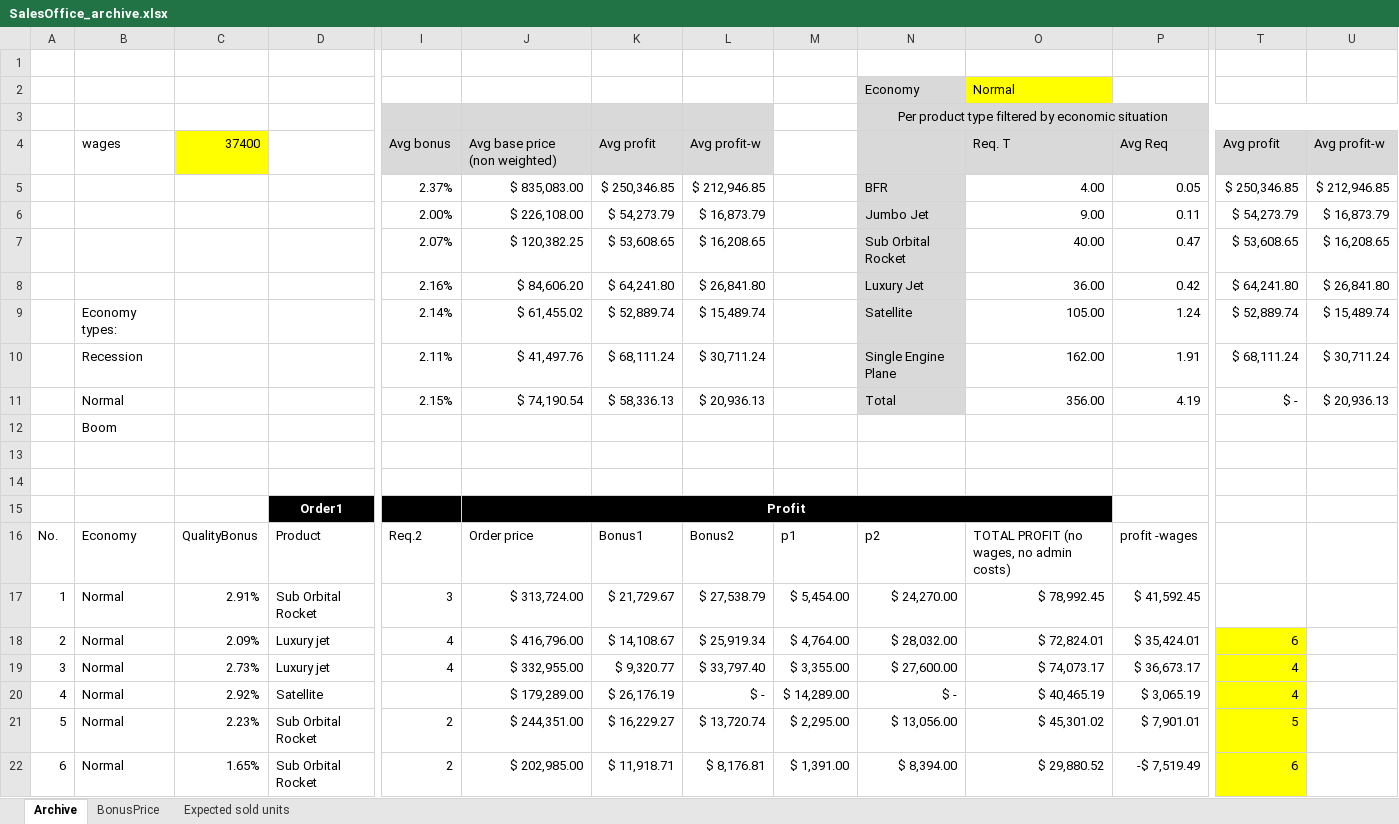
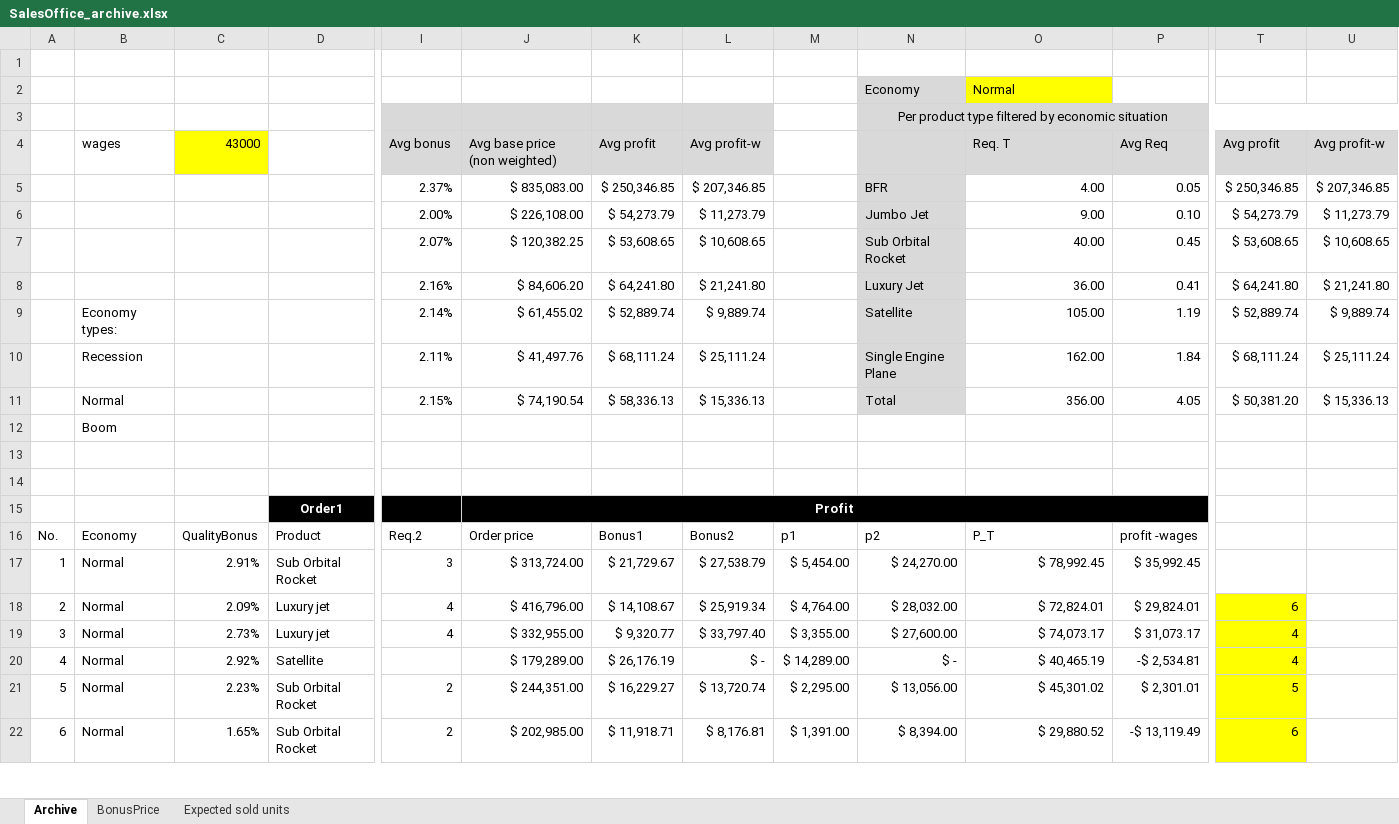
Before and after one commit to OscarFlores-IFi/SimCompanies, an Excel workbook: SalesOffice_archive.xlsx, sheet Archive, drawn as a sheet; only a part is shown, gaps mark what is left out; values as stored, in another font and other column widths than the file's, no borders; conditional formats and table styles not drawn; removed rows and columns are numbered as before the commit, all else as after; the diff covers the shown part only; the diff names each change by its address in the sheet, - before the commit and + after, or states it on an @@ line.

Commit message:
Cant afford to pay more than 43k of wages per order

```diff
--- a/SalesOffice_archive.xlsx (sheet Archive)
+++ b/SalesOffice_archive.xlsx (sheet Archive)
-C4: 37400
+C4: 43000
-L5: $ 212,946.85
+L5: $ 207,346.85
-U5: $ 212,946.85
+U5: $ 207,346.85
-L6: $ 16,873.79
+L6: $ 11,273.79
-P6: 0.11
+P6: 0.10
-U6: $ 16,873.79
+U6: $ 11,273.79
-L7: $ 16,208.65
+L7: $ 10,608.65
-P7: 0.47
+P7: 0.45
-U7: $ 16,208.65
+U7: $ 10,608.65
-L8: $ 26,841.80
+L8: $ 21,241.80
-P8: 0.42
+P8: 0.41
-U8: $ 26,841.80
+U8: $ 21,241.80
-L9: $ 15,489.74
+L9: $ 9,889.74
-P9: 1.24
+P9: 1.19
-U9: $ 15,489.74
+U9: $ 9,889.74
-L10: $ 30,711.24
+L10: $ 25,111.24
-P10: 1.91
+P10: 1.84
-U10: $ 30,711.24
+U10: $ 25,111.24
-L11: $ 20,936.13
+L11: $ 15,336.13
-P11: 4.19
+P11: 4.05
-T11: $ -
+T11: $ 50,381.20
-U11: $ 20,936.13
+U11: $ 15,336.13
-J15:O15 merged
+J15:P15 merged
-P15 fill: none
+P15 fill: #000000
-O16: TOTAL PROFIT (no wages, no admin costs)
+O16: P_T
-P17: $ 41,592.45
+P17: $ 35,992.45
-P18: $ 35,424.01
+P18: $ 29,824.01
-P19: $ 36,673.17
+P19: $ 31,073.17
-P20: $ 3,065.19
+P20: -$ 2,534.81
-P21: $ 7,901.01
+P21: $ 2,301.01
-P22: -$ 7,519.49
+P22: -$ 13,119.49
```
Also changed, not shown: other rows of this sheet, formulas that keep their value.
